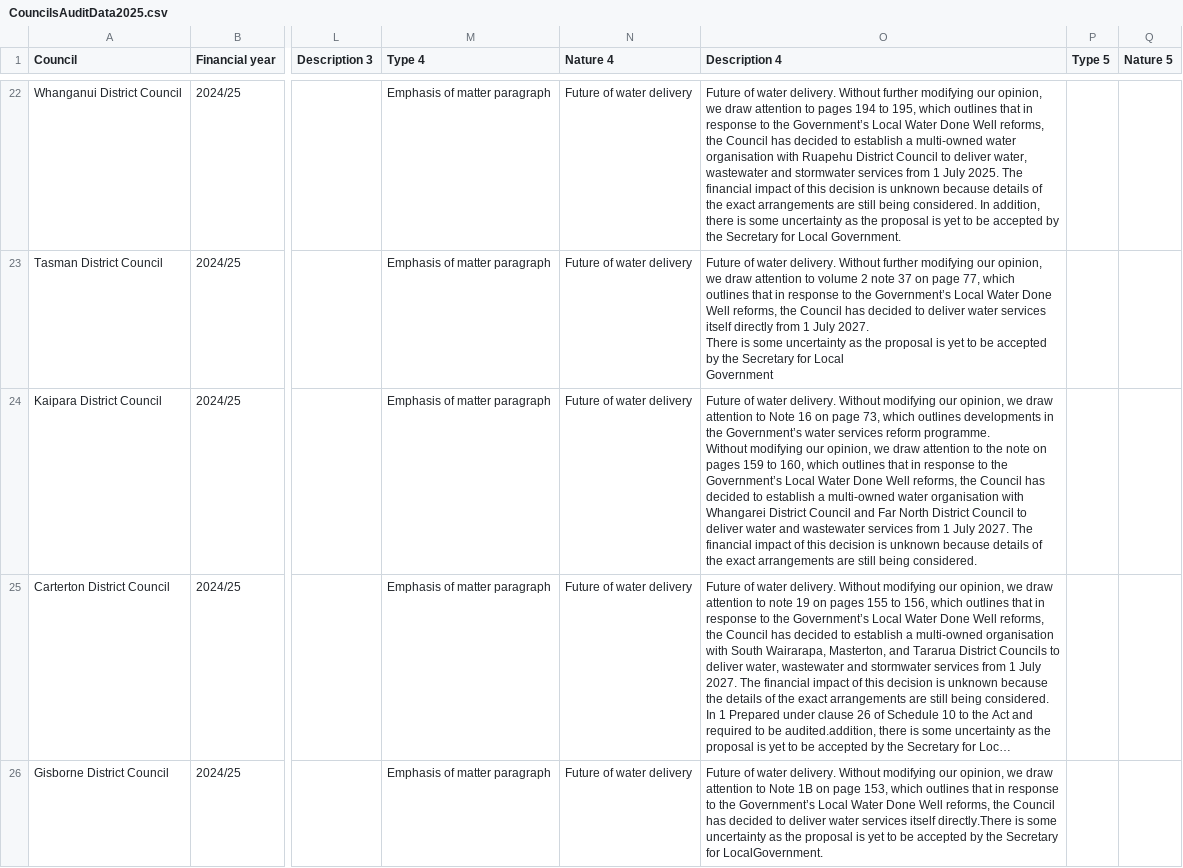
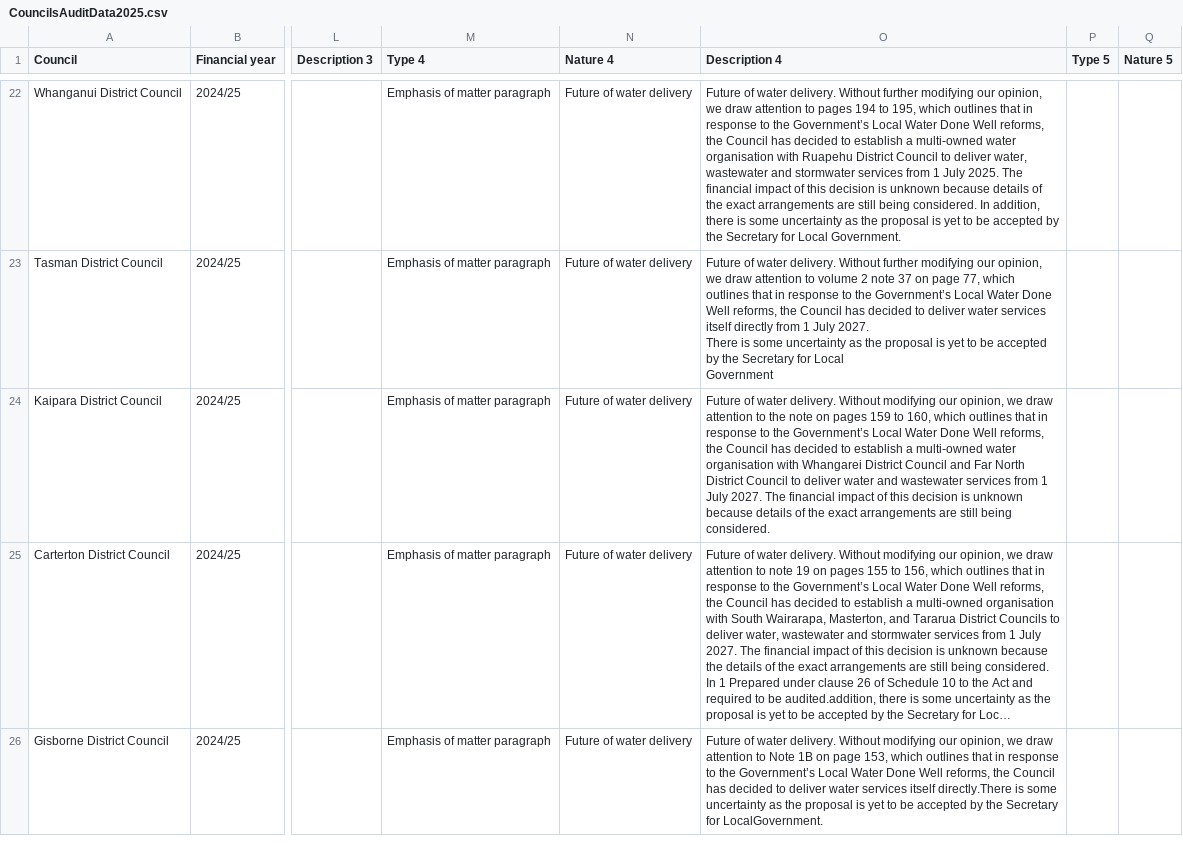
Before and after one commit to zadok3141/observableCouncilsAuditMap, a CSV file: src/data/CouncilsAuditData2025.csv, drawn as a sheet; only a part is shown, gaps mark what is left out; long unchanged cells end in …; ↵ is a line break in a cell; the diff names each change by its address in the sheet, - before the commit and + after, or states it on an @@ line.

```diff
--- a/src/data/CouncilsAuditData2025.csv
+++ b/src/data/CouncilsAuditData2025.csv
-O24 (Description 4): …attention to Note 16 on page 73, which outlines developments in the Government’s water services reform programme. ↵ Without modifying our opinion, we draw attention to the note…
+O24 (Description 4): …attention to the note…
```
Also changed, not shown: 4 other files.
